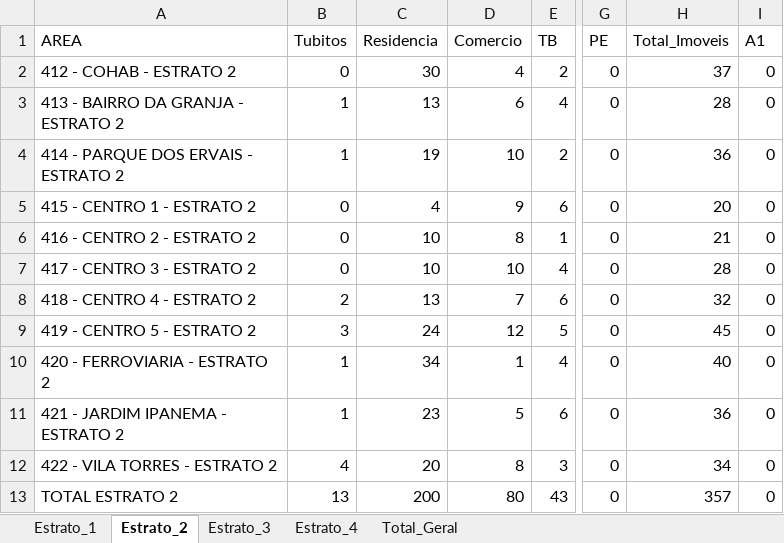
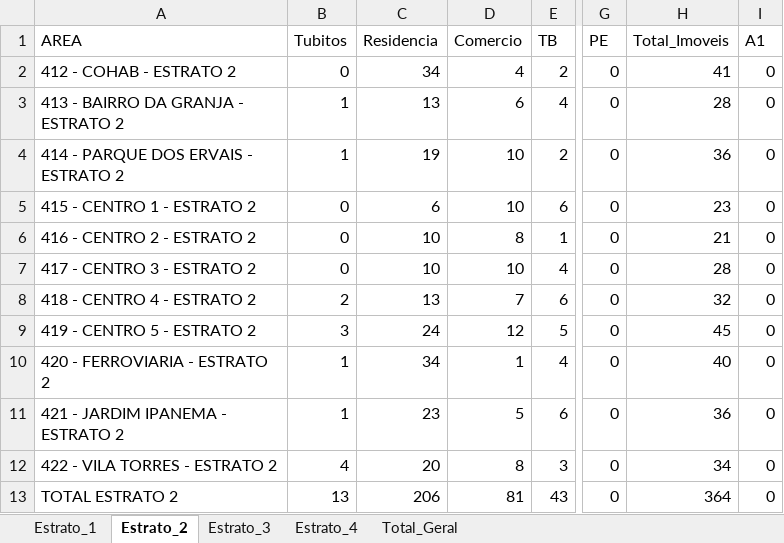
Before and after one commit to LucsDevPro/lira, an Excel workbook: data/LIRA_COMPLETO_latest.xlsx, sheet Estrato_2, drawn as a sheet; only a part is shown, gaps mark what is left out; values as stored, in another font and other column widths than the file's, no borders; the diff names each change by its address in the sheet, - before the commit and + after, or states it on an @@ line.

```diff
--- a/data/LIRA_COMPLETO_latest.xlsx (sheet Estrato_2)
+++ b/data/LIRA_COMPLETO_latest.xlsx (sheet Estrato_2)
-C2 (Residencia): 30
+C2 (Residencia): 34
-H2 (Total_Imoveis): 37
+H2 (Total_Imoveis): 41
-C5 (Residencia): 4
+C5 (Residencia): 6
-D5 (Comercio): 9
+D5 (Comercio): 10
-H5 (Total_Imoveis): 20
+H5 (Total_Imoveis): 23
-C13 (Residencia): 200
+C13 (Residencia): 206
-D13 (Comercio): 80
+D13 (Comercio): 81
-H13 (Total_Imoveis): 357
+H13 (Total_Imoveis): 364
```
Also changed, not shown: sheet Total_Geral, sheet Estrato_1, 3 other files.
